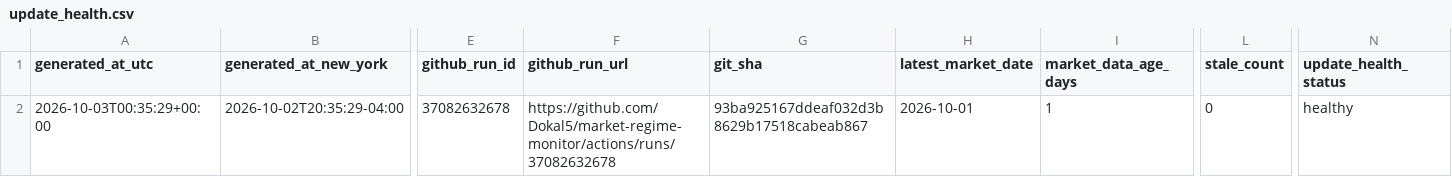
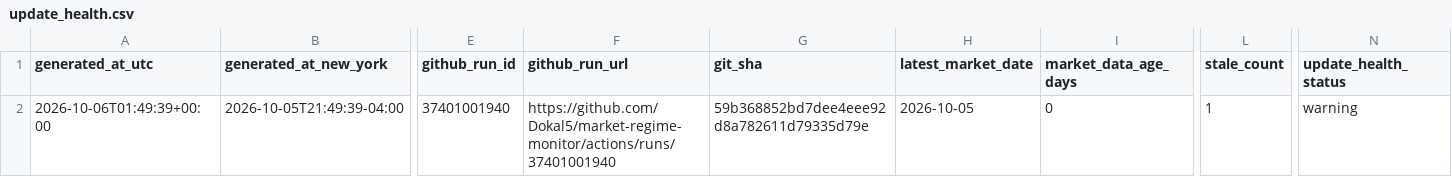
Before and after one commit to Dokal5/market-regime-monitor, a CSV file: outputs/update_health.csv, drawn as a sheet; only a part is shown, gaps mark what is left out; the diff covers the shown part only; the diff names each change by its address in the sheet, - before the commit and + after, or states it on an @@ line.

```diff
--- a/outputs/update_health.csv
+++ b/outputs/update_health.csv
-A2 (generated_at_utc): 2026-10-03T00:35:29+00:00
+A2 (generated_at_utc): 2026-10-06T01:49:39+00:00
-B2 (generated_at_new_york): 2026-10-02T20:35:29-04:00
+B2 (generated_at_new_york): 2026-10-05T21:49:39-04:00
-E2 (github_run_id): 37082632678
+E2 (github_run_id): 37401001940
-F2 (github_run_url): https://github.com/Dokal5/market-regime-monitor/actions/runs/37082632678
+F2 (github_run_url): https://github.com/Dokal5/market-regime-monitor/actions/runs/37401001940
-G2 (git_sha): 93ba925167ddeaf032d3b8629b17518cabeab867
+G2 (git_sha): 59b368852bd7dee4eee92d8a782611d79335d79e
-H2 (latest_market_date): 2026-10-01
+H2 (latest_market_date): 2026-10-05
-I2 (market_data_age_days): 1
+I2 (market_data_age_days): 0
-L2 (stale_count): 0
+L2 (stale_count): 1
-N2 (update_health_status): healthy
+N2 (update_health_status): warning
```
Also changed, not shown: 1 edited cell elsewhere in this file, outputs/data_quality.csv, outputs/history/industry_rotation_history.csv, 5 other files.
